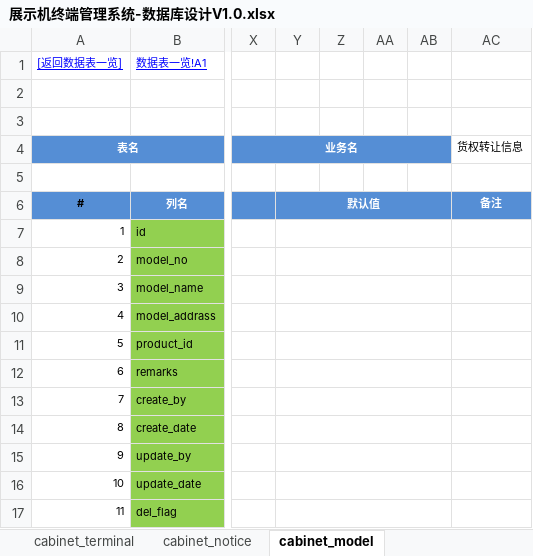
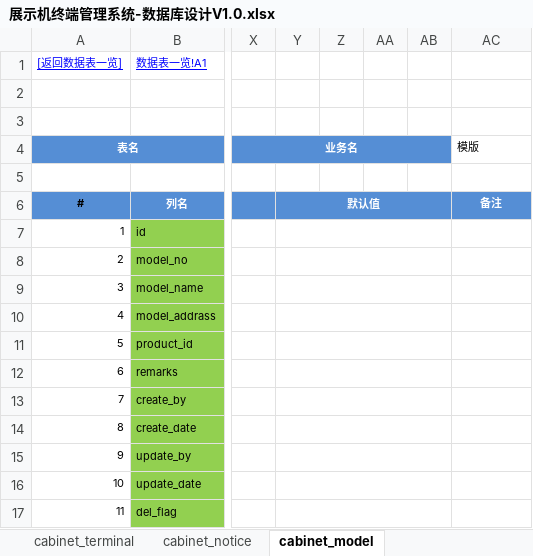
Before and after one commit to wangning82/CabinetMS, an Excel workbook: doc/展示机终端管理系统-数据库设计V1.0.xlsx, sheet cabinet_model, drawn as a sheet; only a part is shown, gaps mark what is left out; values as stored, in another font and other column widths than the file's, no borders; the diff names each change by its address in the sheet, - before the commit and + after, or states it on an @@ line.

```diff
--- a/doc/展示机终端管理系统-数据库设计V1.0.xlsx (sheet cabinet_model)
+++ b/doc/展示机终端管理系统-数据库设计V1.0.xlsx (sheet cabinet_model)
-AC4: 货权转让信息
+AC4: 模版
```
Also changed, not shown: sheet cabinet_program, sheet cabinet_notice, sheet cabinet_program_tactic_detial, sheet cabinet_program_tactic, sheet cabinet_terminal.
